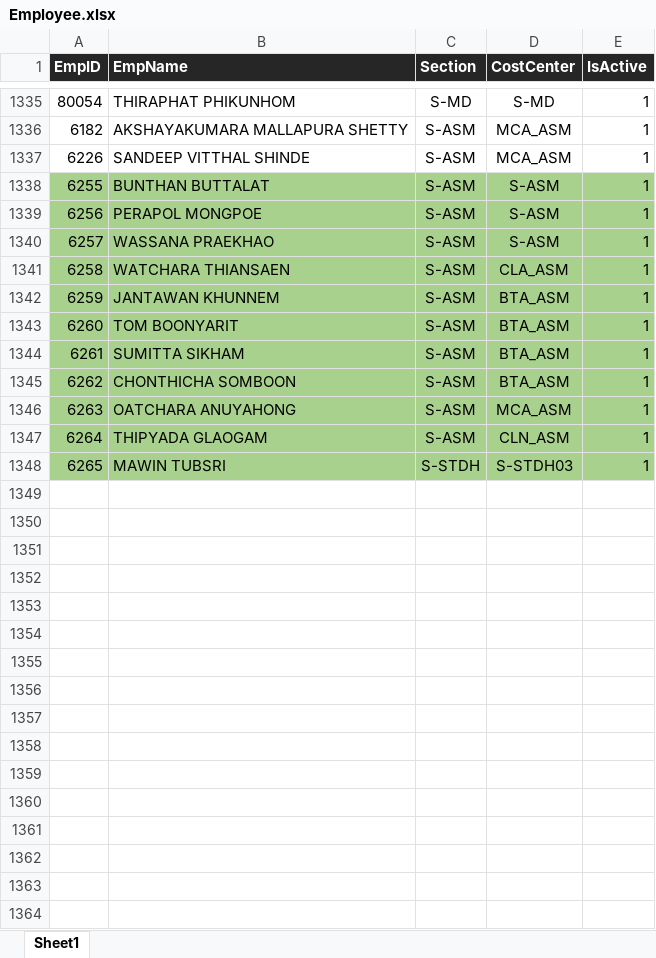
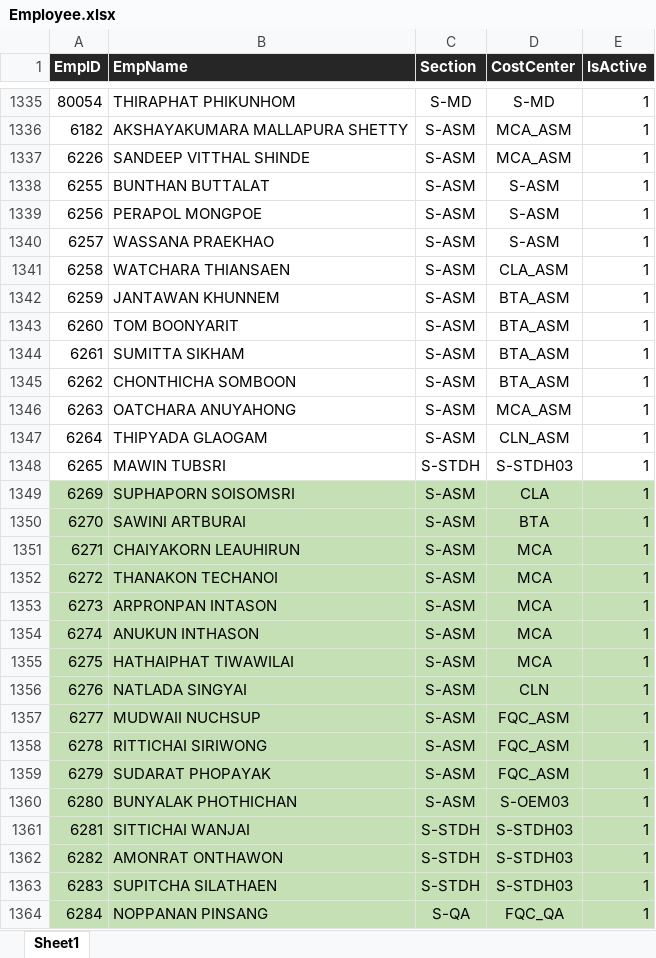
Before and after one commit to pingmpz/sfr, an Excel workbook: media/Employee.xlsx, sheet Sheet1, drawn as a sheet; only a part is shown, gaps mark what is left out; values as stored, in another font and other column widths than the file's, no borders; the diff covers the shown part only; the diff names each change by its address in the sheet, - before the commit and + after, or states it on an @@ line.

Commit message:
save

```diff
--- a/media/Employee.xlsx (sheet Sheet1)
+++ b/media/Employee.xlsx (sheet Sheet1)
-A1338:E1348 fill: #A9D18E
+A1338:E1348 fill: none
+row 1349: 6269 | SUPHAPORN SOISOMSRI | S-ASM | CLA | 1
+row 1350: 6270 | SAWINI ARTBURAI | S-ASM | BTA | 1
+row 1351: 6271 | CHAIYAKORN LEAUHIRUN | S-ASM | MCA | 1
+row 1352: 6272 | THANAKON TECHANOI | S-ASM | MCA | 1
+row 1353: 6273 | ARPRONPAN INTASON | S-ASM | MCA | 1
+row 1354: 6274 | ANUKUN INTHASON | S-ASM | MCA | 1
+row 1355: 6275 | HATHAIPHAT TIWAWILAI | S-ASM | MCA | 1
+row 1356: 6276 | NATLADA SINGYAI | S-ASM | CLN | 1
+row 1357: 6277 | MUDWAII NUCHSUP | S-ASM | FQC_ASM | 1
+row 1358: 6278 | RITTICHAI SIRIWONG | S-ASM | FQC_ASM | 1
+row 1359: 6279 | SUDARAT PHOPAYAK | S-ASM | FQC_ASM | 1
+row 1360: 6280 | BUNYALAK PHOTHICHAN | S-ASM | S-OEM03 | 1
+row 1361: 6281 | SITTICHAI WANJAI | S-STDH | S-STDH03 | 1
+row 1362: 6282 | AMONRAT ONTHAWON | S-STDH | S-STDH03 | 1
+row 1363: 6283 | SUPITCHA SILATHAEN | S-STDH | S-STDH03 | 1
+row 1364: 6284 | NOPPANAN PINSANG | S-QA | FQC_QA | 1
```
Also changed, not shown: 11 added rows and cell formats elsewhere in this sheet.
